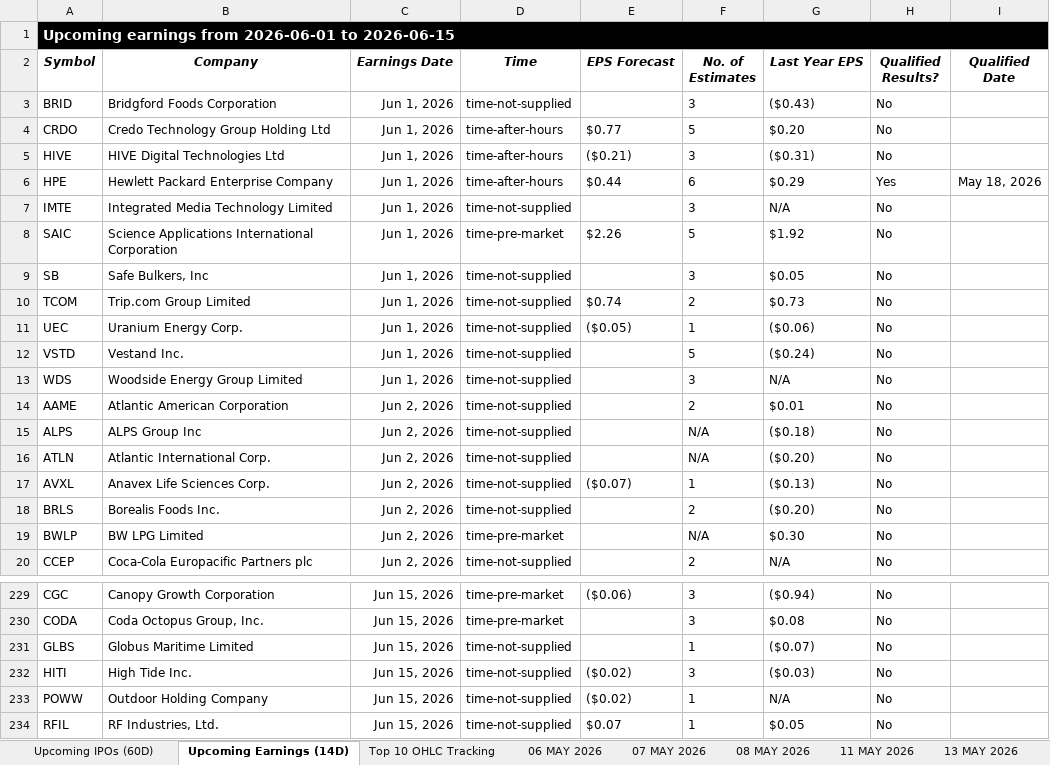
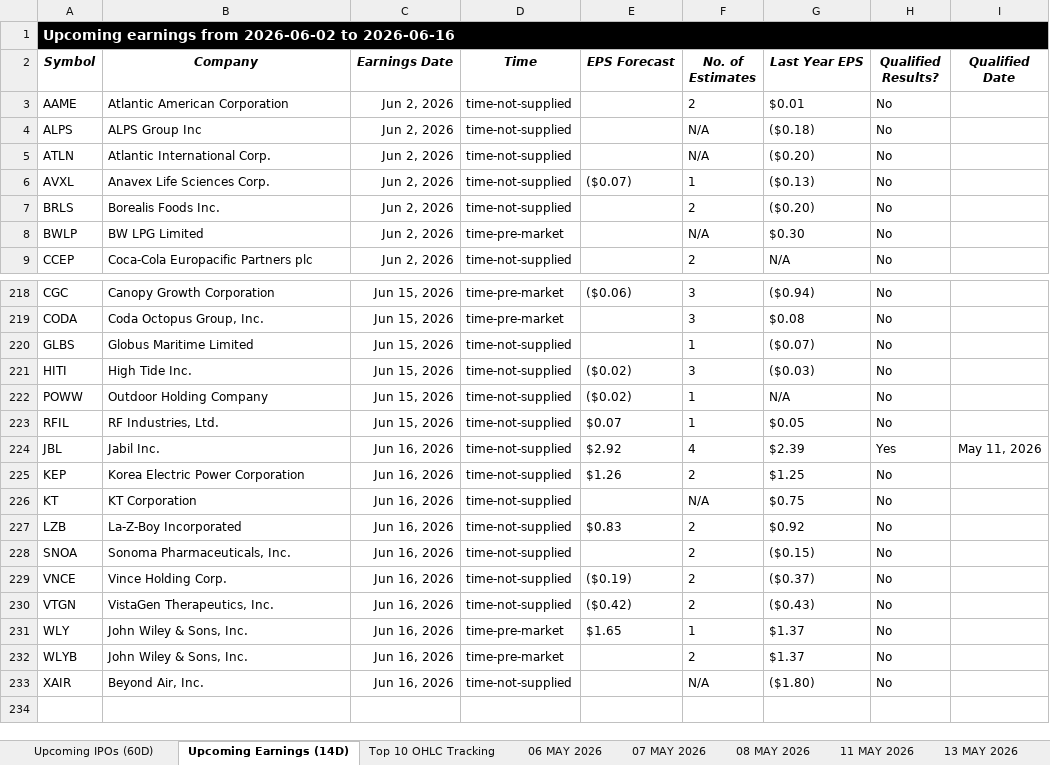
Before and after one commit to codenamev99/invest2.0, an Excel workbook: results.xlsx, sheet Upcoming Earnings (14D), drawn as a sheet; only a part is shown, gaps mark what is left out; values as stored, in another font and other column widths than the file's, no borders; removed rows and columns are numbered as before the commit, all else as after; the diff covers the shown part only; the diff names each change by its address in the sheet, - before the commit and + after, or states it on an @@ line.

```diff
--- a/results.xlsx (sheet Upcoming Earnings (14D))
+++ b/results.xlsx (sheet Upcoming Earnings (14D))
-A1 (Symbol): …earnings from 2026-06-01 to 2026-06-15
+A1 (Symbol): …earnings from 2026-06-02 to 2026-06-16
-row 3: BRID | Bridgford Foods Corporation | Jun 1, 2026 | time-not-supplied |  | 3 | ($0.43) | No
-row 4: CRDO | Credo Technology Group Holding Ltd | Jun 1, 2026 | time-after-hours | $0.77 | 5 | $0.20 | No
-row 5: HIVE | HIVE Digital Technologies Ltd | Jun 1, 2026 | time-after-hours | ($0.21) | 3 | ($0.31) | No
-row 6: HPE | Hewlett Packard Enterprise Company | Jun 1, 2026 | time-after-hours | $0.44 | 6 | $0.29 | Yes | May 18, 2026
-row 7: IMTE | Integrated Media Technology Limited | Jun 1, 2026 | time-not-supplied |  | 3 | N/A | No
-row 8: SAIC | Science Applications International Corporation | Jun 1, 2026 | time-pre-market | $2.26 | 5 | $1.92 | No
-row 9: SB | Safe Bulkers, Inc | Jun 1, 2026 | time-not-supplied |  | 3 | $0.05 | No
-row 10: TCOM | Trip.com Group Limited | Jun 1, 2026 | time-not-supplied | $0.74 | 2 | $0.73 | No
-row 11: UEC | Uranium Energy Corp. | Jun 1, 2026 | time-not-supplied | ($0.05) | 1 | ($0.06) | No
-row 12: VSTD | Vestand Inc. | Jun 1, 2026 | time-not-supplied |  | 5 | ($0.24) | No
-row 13: WDS | Woodside Energy Group Limited | Jun 1, 2026 | time-not-supplied |  | 3 | N/A | No
+row 224: JBL | Jabil Inc. | Jun 16, 2026 | time-not-supplied | $2.92 | 4 | $2.39 | Yes | May 11, 2026
+row 225: KEP | Korea Electric Power Corporation | Jun 16, 2026 | time-not-supplied | $1.26 | 2 | $1.25 | No
+row 226: KT | KT Corporation | Jun 16, 2026 | time-not-supplied |  | N/A | $0.75 | No
+row 227: LZB | La-Z-Boy Incorporated | Jun 16, 2026 | time-not-supplied | $0.83 | 2 | $0.92 | No
+row 228: SNOA | Sonoma Pharmaceuticals, Inc. | Jun 16, 2026 | time-not-supplied |  | 2 | ($0.15) | No
+row 229: VNCE | Vince Holding Corp. | Jun 16, 2026 | time-not-supplied | ($0.19) | 2 | ($0.37) | No
+row 230: VTGN | VistaGen Therapeutics, Inc. | Jun 16, 2026 | time-not-supplied | ($0.42) | 2 | ($0.43) | No
+row 231: WLY | John Wiley & Sons, Inc. | Jun 16, 2026 | time-pre-market | $1.65 | 1 | $1.37 | No
+row 232: WLYB | John Wiley & Sons, Inc. | Jun 16, 2026 | time-pre-market |  | 2 | $1.37 | No
+row 233: XAIR | Beyond Air, Inc. | Jun 16, 2026 | time-not-supplied |  | N/A | ($1.80) | No
```
Also changed, not shown: 2 edited cells elsewhere in this sheet, sheet Top 10 OHLC Tracking, sheet Investment Dashboard, sheet Summary, sheet Upcoming IPOs (60D), other sheet tabs, hidden cells.
